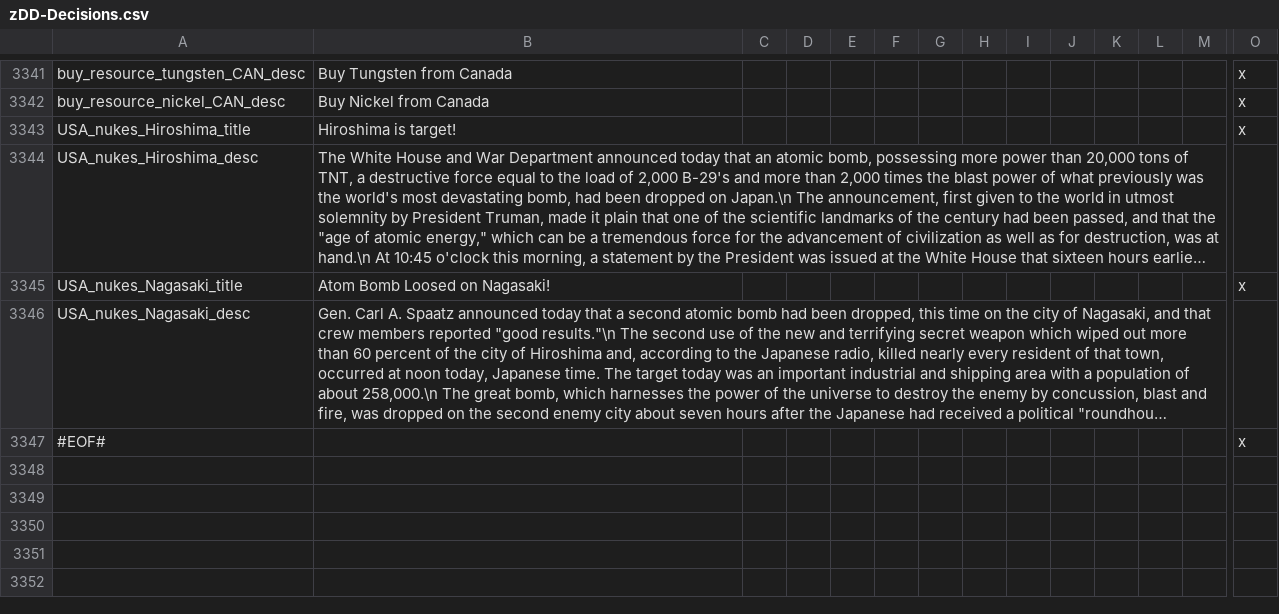
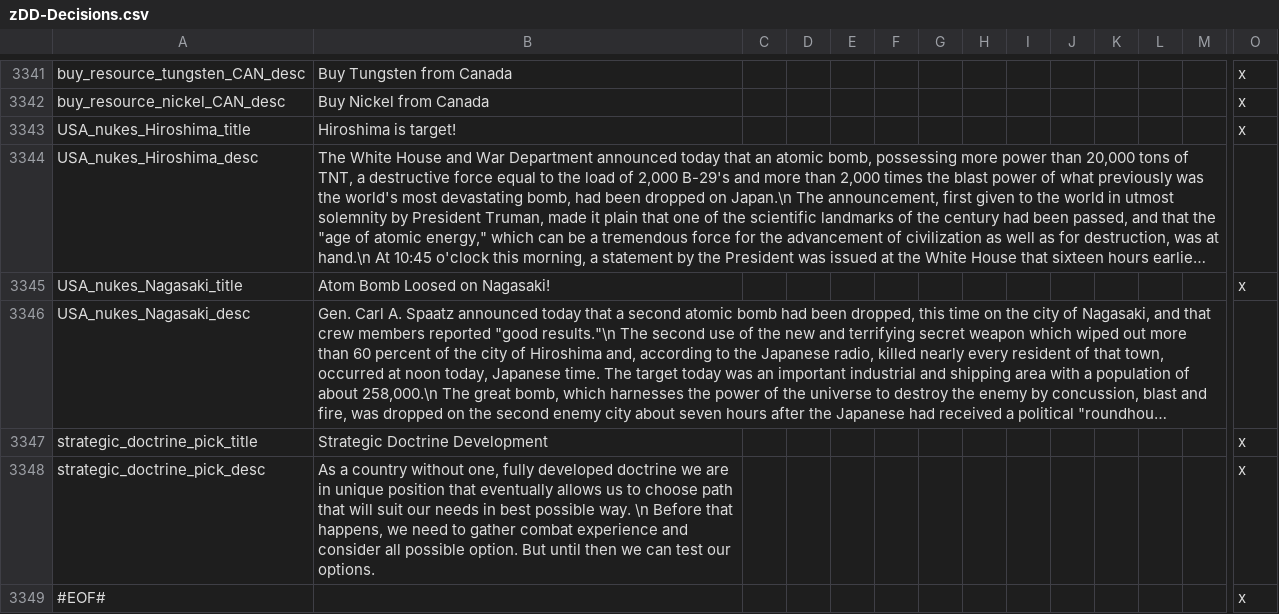
Before and after one commit to oumajgad/BlackICE, a CSV file: localisation/zDD-Decisions.csv, drawn as a sheet; only a part is shown, gaps mark what is left out; long unchanged cells end in …; rows hold the shown columns only; the diff names each change by its address in the sheet, - before the commit and + after, or states it on an @@ line.

```diff
--- a/localisation/zDD-Decisions.csv
+++ b/localisation/zDD-Decisions.csv
+row 3347: strategic_doctrine_pick_title | Strategic Doctrine Development |  |  |  |  |  |  |  |  |  |  |  | x
+row 3348: strategic_doctrine_pick_desc | As a country without one, fully developed doctrine we are in unique position that eventually allows us to choose path that will suit our needs in best possible way. \n Before that happens, we need to gather combat experience and consider all possible option. But until then we can test our options. |  |  |  |  |  |  |  |  |  |  |  | x
```
Also changed, not shown: localisation/Traits.csv, localisation/zDD-Flags.csv, 12 other files.
